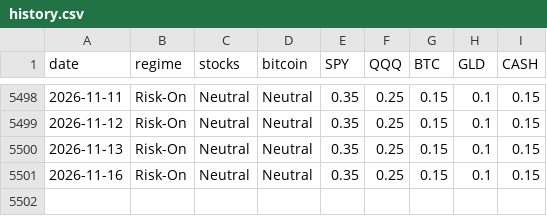
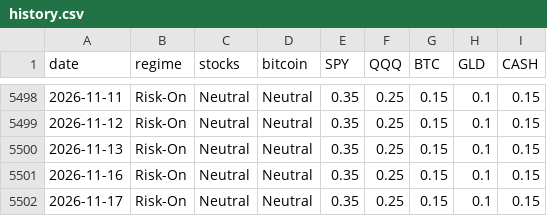
Before and after one commit to kerdoscapital/kerdos-site, a CSV file: flagship/history.csv, drawn as a sheet; only a part is shown, gaps mark what is left out.

```diff
--- a/flagship/history.csv
+++ b/flagship/history.csv
@@ -5501 +5501,2 @@ date,regime,stocks,bitcoin,SPY,QQQ,BTC,GLD,CASH
 2026-11-16,Risk-On,Neutral,Neutral,0.35,0.25,0.15,0.1,0.15
+2026-11-17,Risk-On,Neutral,Neutral,0.35,0.25,0.15,0.1,0.15
```
Also changed, not shown: flagship/equity.csv, opts/history.csv, 19 other files.
